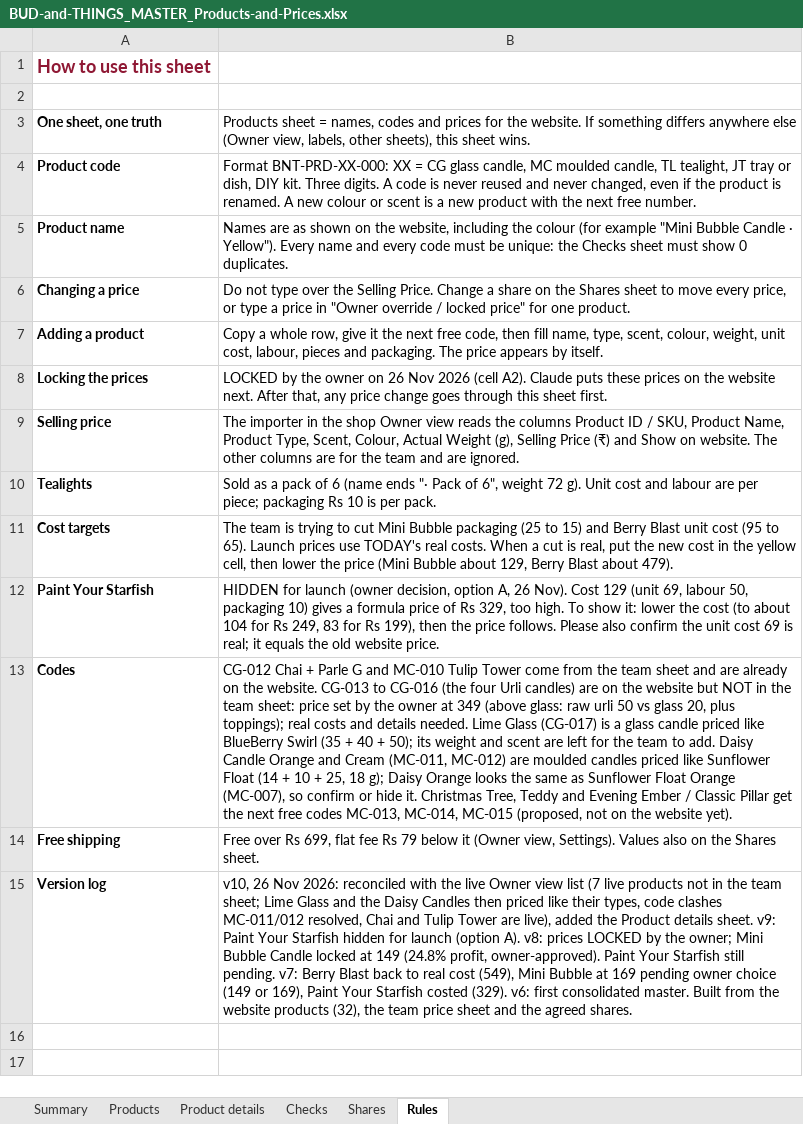
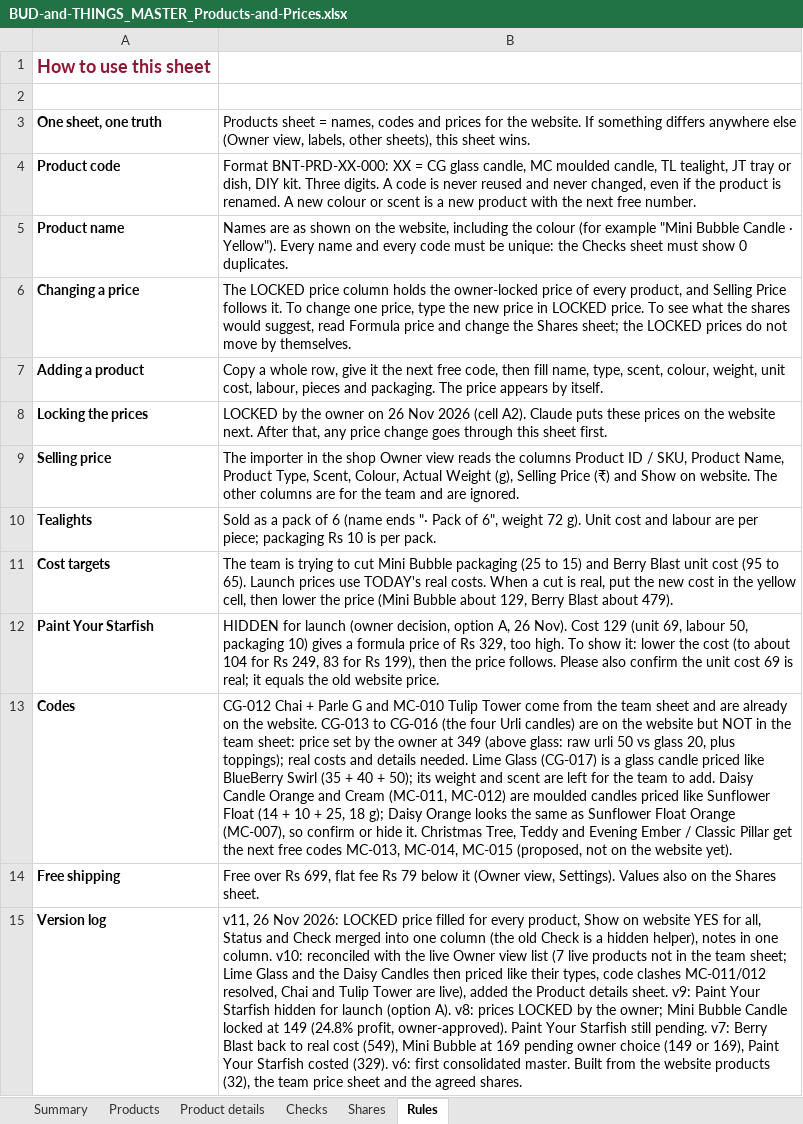
Before and after one commit to abhiyknp/Claude-Projects, an Excel workbook: bud-and-things/data/BUD-and-THINGS_MASTER_Products-and-Prices.xlsx, sheet Rules, drawn as a sheet; values as stored, in another font and other column widths than the file's, no borders; the diff names each change by its address in the sheet, - before the commit and + after, or states it on an @@ line.

```diff
--- a/bud-and-things/data/BUD-and-THINGS_MASTER_Products-and-Prices.xlsx (sheet Rules)
+++ b/bud-and-things/data/BUD-and-THINGS_MASTER_Products-and-Prices.xlsx (sheet Rules)
-B6: Do not type over the Selling Price. Change a share on the Shares sheet to move every price, or type a price in "Owner override / locked price" for one product.
+B6: The LOCKED price column holds the owner-locked price of every product, and Selling Price follows it. To change one price, type the new price in LOCKED price. To see what the shares would suggest, read Formula price and change the Shares sheet; the LOCKED prices do not move by themselves.
-B15: v10, 26 Nov 2026: reconciled with…
+B15: v11, 26 Nov 2026: LOCKED price filled for every product, Show on website YES for all, Status and Check merged into one column (the old Check is a hidden helper), notes in one column. v10: reconciled with…
```
Also changed, not shown: sheet Products, sheet Product details, sheet Summary, sheet Checks, formulas that keep their value, hidden cells, 1 other file.
